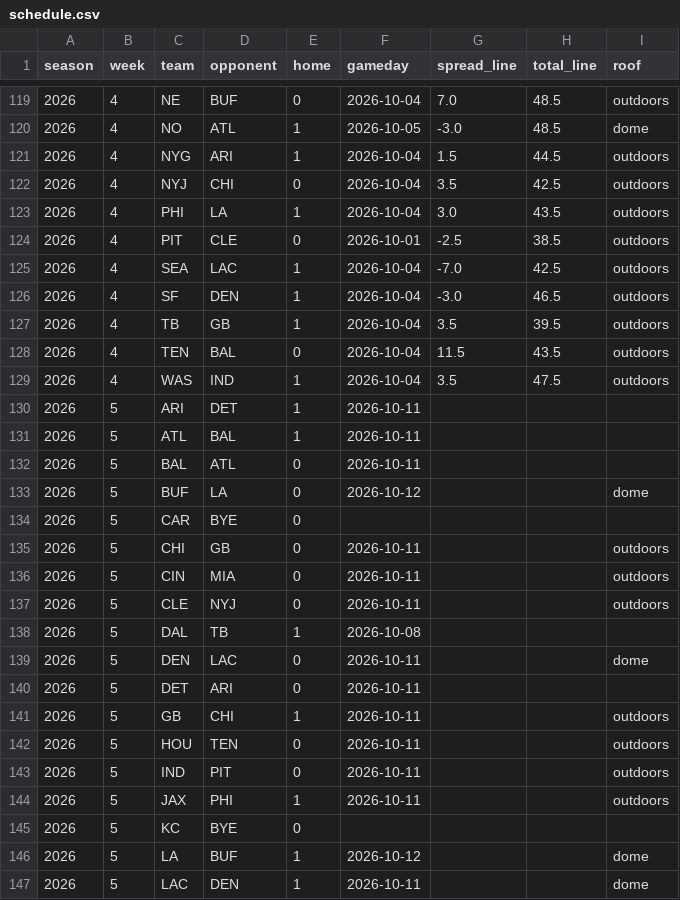
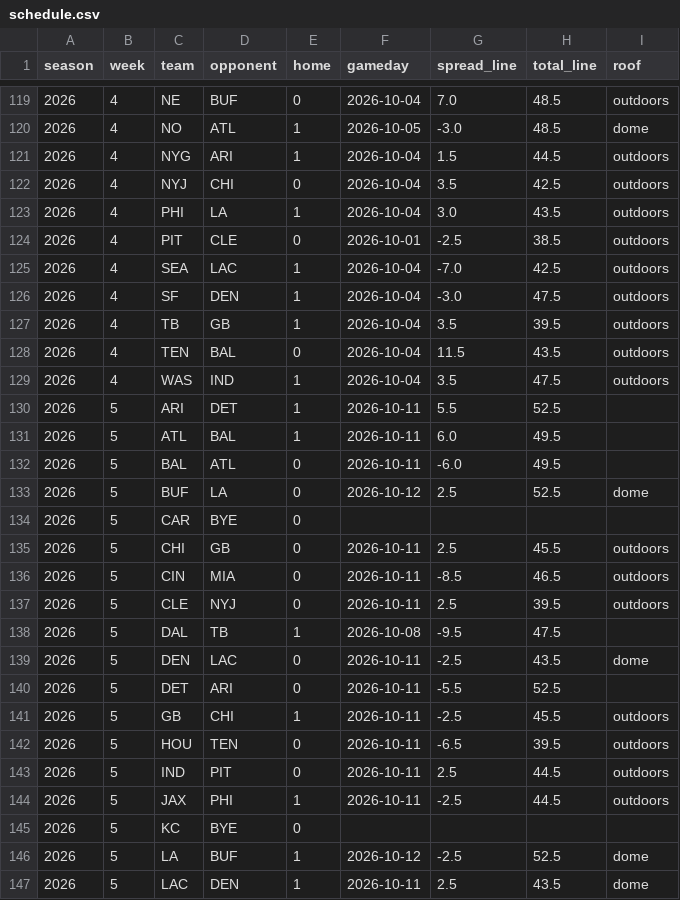
Before and after one commit to jjgreggjr/fantasy-tracker, a CSV file: data/schedule.csv, drawn as a sheet; only a part is shown, gaps mark what is left out; the diff covers the shown part only.

Commit message:
pipeline: 2026-09-29 week 4 [skip ci]

```diff
--- a/data/schedule.csv
+++ b/data/schedule.csv
@@ -125,3 +125,3 @@ season,week,team,opponent,home,gameday,spread_line,total_line,roof
 2026,4,SEA,LAC,1,2026-10-04,-7.0,42.5,outdoors
-2026,4,SF,DEN,1,2026-10-04,-3.0,46.5,outdoors
+2026,4,SF,DEN,1,2026-10-04,-3.0,47.5,outdoors
 2026,4,TB,GB,1,2026-10-04,3.5,39.5,outdoors
@@ -129,19 +129,19 @@ season,week,team,opponent,home,gameday,spread_line,total_line,roof
 2026,4,WAS,IND,1,2026-10-04,3.5,47.5,outdoors
-2026,5,ARI,DET,1,2026-10-11,,,
-2026,5,ATL,BAL,1,2026-10-11,,,
-2026,5,BAL,ATL,0,2026-10-11,,,
-2026,5,BUF,LA,0,2026-10-12,,,dome
+2026,5,ARI,DET,1,2026-10-11,5.5,52.5,
+2026,5,ATL,BAL,1,2026-10-11,6.0,49.5,
+2026,5,BAL,ATL,0,2026-10-11,-6.0,49.5,
+2026,5,BUF,LA,0,2026-10-12,2.5,52.5,dome
 2026,5,CAR,BYE,0,,,,
-2026,5,CHI,GB,0,2026-10-11,,,outdoors
-2026,5,CIN,MIA,0,2026-10-11,,,outdoors
-2026,5,CLE,NYJ,0,2026-10-11,,,outdoors
-2026,5,DAL,TB,1,2026-10-08,,,
-2026,5,DEN,LAC,0,2026-10-11,,,dome
-2026,5,DET,ARI,0,2026-10-11,,,
-2026,5,GB,CHI,1,2026-10-11,,,outdoors
-2026,5,HOU,TEN,0,2026-10-11,,,outdoors
-2026,5,IND,PIT,0,2026-10-11,,,outdoors
-2026,5,JAX,PHI,1,2026-10-11,,,outdoors
+2026,5,CHI,GB,0,2026-10-11,2.5,45.5,outdoors
+2026,5,CIN,MIA,0,2026-10-11,-8.5,46.5,outdoors
+2026,5,CLE,NYJ,0,2026-10-11,2.5,39.5,outdoors
+2026,5,DAL,TB,1,2026-10-08,-9.5,47.5,
+2026,5,DEN,LAC,0,2026-10-11,-2.5,43.5,dome
+2026,5,DET,ARI,0,2026-10-11,-5.5,52.5,
+2026,5,GB,CHI,1,2026-10-11,-2.5,45.5,outdoors
+2026,5,HOU,TEN,0,2026-10-11,-6.5,39.5,outdoors
+2026,5,IND,PIT,0,2026-10-11,2.5,44.5,outdoors
+2026,5,JAX,PHI,1,2026-10-11,-2.5,44.5,outdoors
 2026,5,KC,BYE,0,,,,
-2026,5,LA,BUF,1,2026-10-12,,,dome
-2026,5,LAC,DEN,1,2026-10-11,,,dome
+2026,5,LA,BUF,1,2026-10-12,-2.5,52.5,dome
+2026,5,LAC,DEN,1,2026-10-11,2.5,43.5,dome
```
Also changed, not shown: 33 edited cells elsewhere in this file, data/league_rosters.csv, data/lineups_played.csv, 28 other files.
